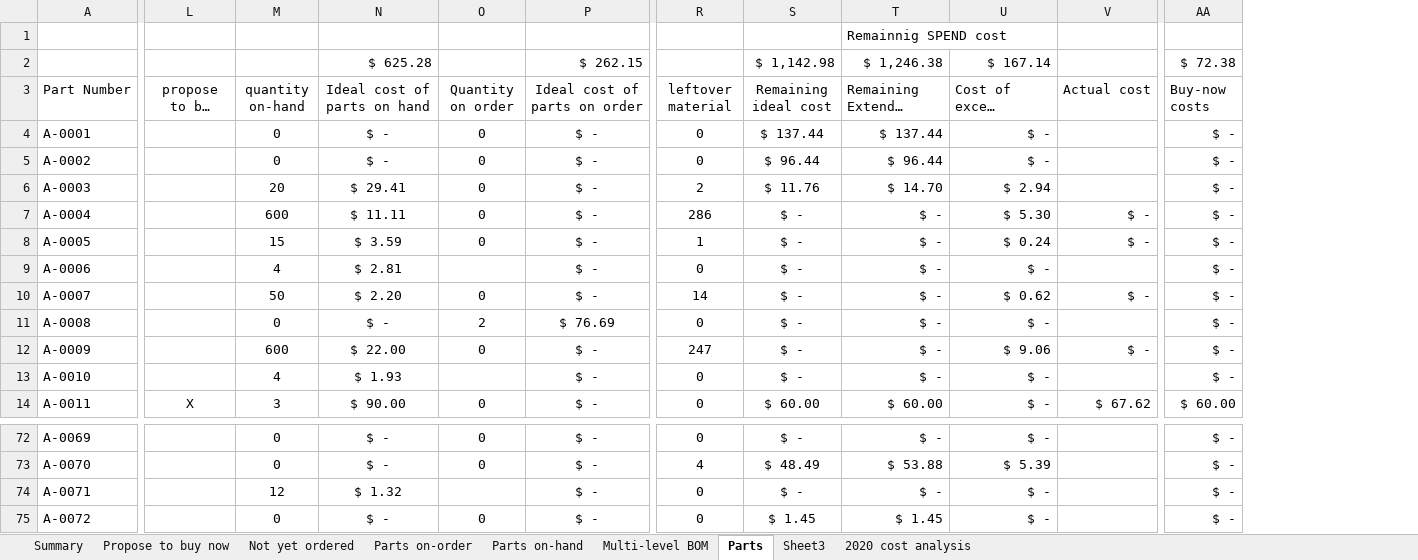
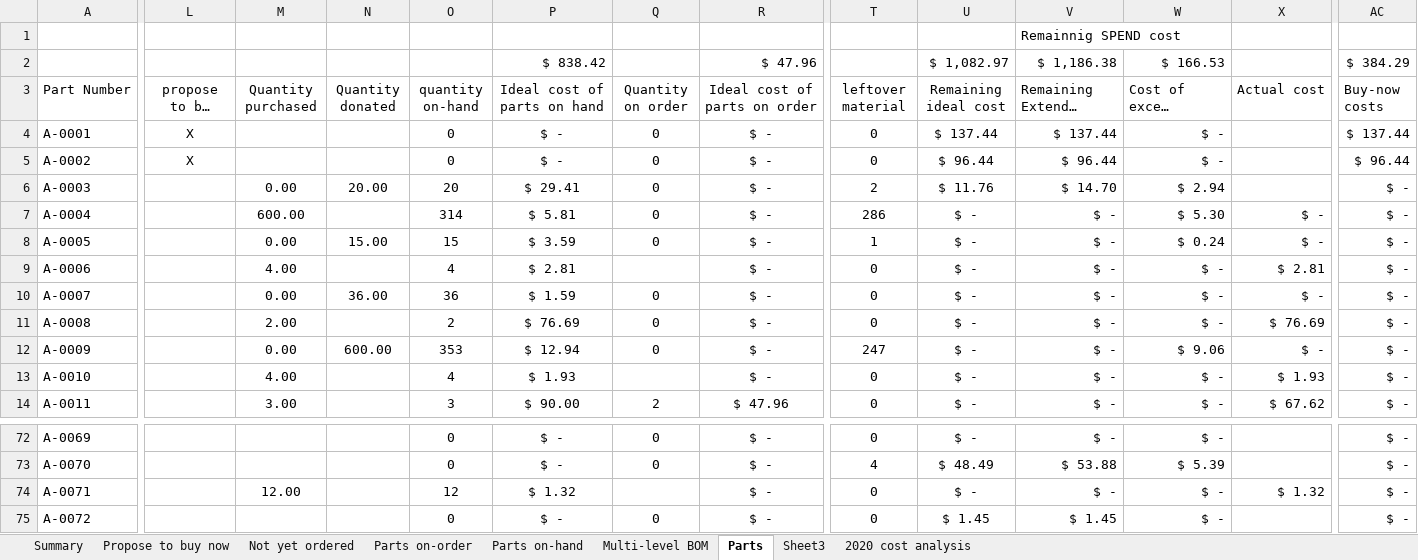
Before and after one commit to BainbridgeArtisanResourceNetwork/Mark4_printer, an Excel workbook: Detailed BOM.xlsx, sheet Parts, drawn as a sheet; only a part is shown, gaps mark what is left out; long unchanged cells end in …; values as stored, in another font and other column widths than the file's, no borders; table styles not drawn; removed rows and columns are numbered as before the commit, all else as after; rows hold the shown columns only; the diff covers the shown part only; the diff names each change by its address in the sheet, - before the commit and + after, or states it on an @@ line.

```diff
--- a/Detailed BOM.xlsx (sheet Parts)
+++ b/Detailed BOM.xlsx (sheet Parts)
+column M (Quantity purchased), rows 6-14: 0.00 | 600.00 | 0.00 | 4.00 | 0.00 | 2.00 | 0.00 | 4.00 | 3.00; row 74: 12.00
+column N (Quantity donated), rows 6-12: 20.00 |  | 15.00 |  | 36.00 |  | 600.00
-row 2:  |  |  | $ 625.28 |  | $ 262.15 |  | $ 1,142.98 | $ 1,246.38 | $ 167.14 |  | $ 72.38
+row 2:  |  |  |  |  | $ 838.42 |  | $ 47.96 |  | $ 1,082.97 | $ 1,186.38 | $ 166.53 |  | $ 384.29
-L4:L5 (propose to buy now): (empty)
+L4:L5 (propose to buy now): X
-AC4 (Buy-now costs): $ -
+AC4 (Buy-now costs): $ 137.44
-AC5 (Buy-now costs): $ -
+AC5 (Buy-now costs): $ 96.44
-O7 (quantity on-hand): 600
+O7 (quantity on-hand): 314
-P7 (Ideal cost of parts on hand): $ 11.11
+P7 (Ideal cost of parts on hand): $ 5.81
-X9 (Actual cost): (empty)
+X9 (Actual cost): $ 2.81
-O10 (quantity on-hand): 50
+O10 (quantity on-hand): 36
-P10 (Ideal cost of parts on hand): $ 2.20
+P10 (Ideal cost of parts on hand): $ 1.59
-T10 (leftover material): 14
+T10 (leftover material): 0
-W10 (Cost of excess material): $ 0.62
+W10 (Cost of excess material): $ -
-O11 (quantity on-hand): 0
+O11 (quantity on-hand): 2
-P11 (Ideal cost of parts on hand): $ -
+P11 (Ideal cost of parts on hand): $ 76.69
-Q11 (Quantity on order): 2
+Q11 (Quantity on order): 0
-R11 (Ideal cost of parts on order): $ 76.69
+R11 (Ideal cost of parts on order): $ -
-X11 (Actual cost): (empty)
+X11 (Actual cost): $ 76.69
-O12 (quantity on-hand): 600
+O12 (quantity on-hand): 353
-P12 (Ideal cost of parts on hand): $ 22.00
+P12 (Ideal cost of parts on hand): $ 12.94
-X13 (Actual cost): (empty)
+X13 (Actual cost): $ 1.93
-L14 (propose to buy now): X
+L14 (propose to buy now): (empty)
-Q14 (Quantity on order): 0
+Q14 (Quantity on order): 2
-R14 (Ideal cost of parts on order): $ -
+R14 (Ideal cost of parts on order): $ 47.96
-U14 (Remaining ideal cost): $ 60.00
+U14 (Remaining ideal cost): $ -
-V14 (Remaining Extended cost): $ 60.00
+V14 (Remaining Extended cost): $ -
-AC14 (Buy-now costs): $ 60.00
+AC14 (Buy-now costs): $ -
-X74 (Actual cost): (empty)
+X74 (Actual cost): $ 1.32
```
Also changed, not shown: 115 edited cells and cell formats elsewhere in this sheet, sheet Parts on-hand, sheet Parts on-order, sheet Propose to buy now, sheet Multi-level BOM, sheet Summary, sheet Not yet ordered, 1 more sheet, formulas that keep their value, charts or pictures, 3 other files.
